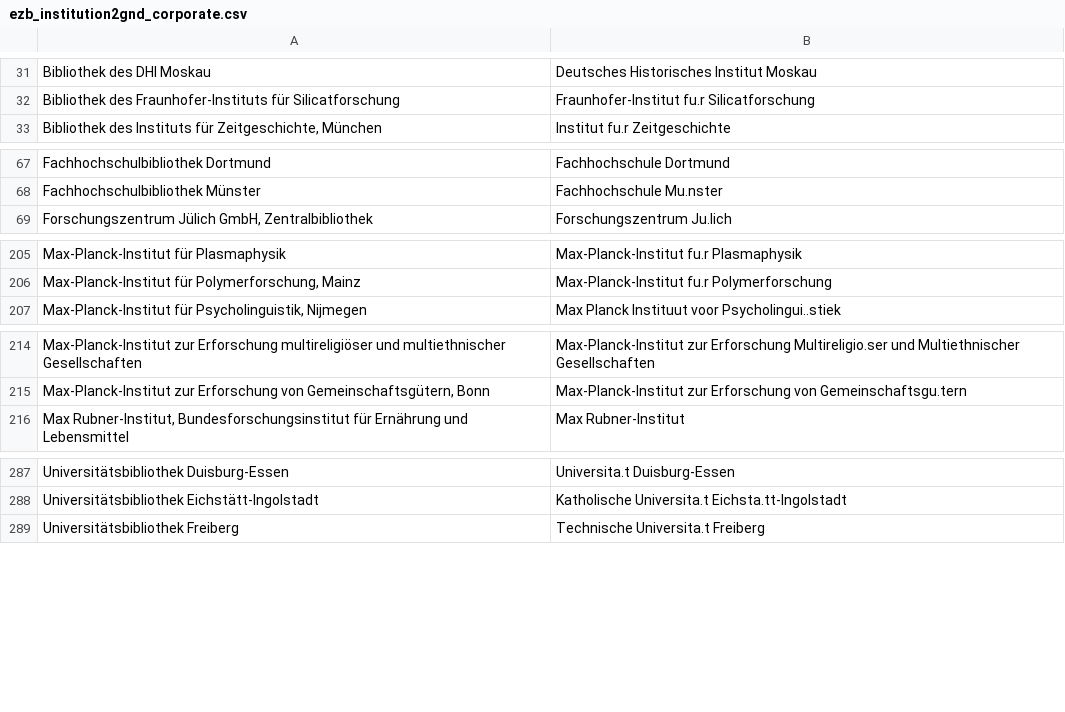
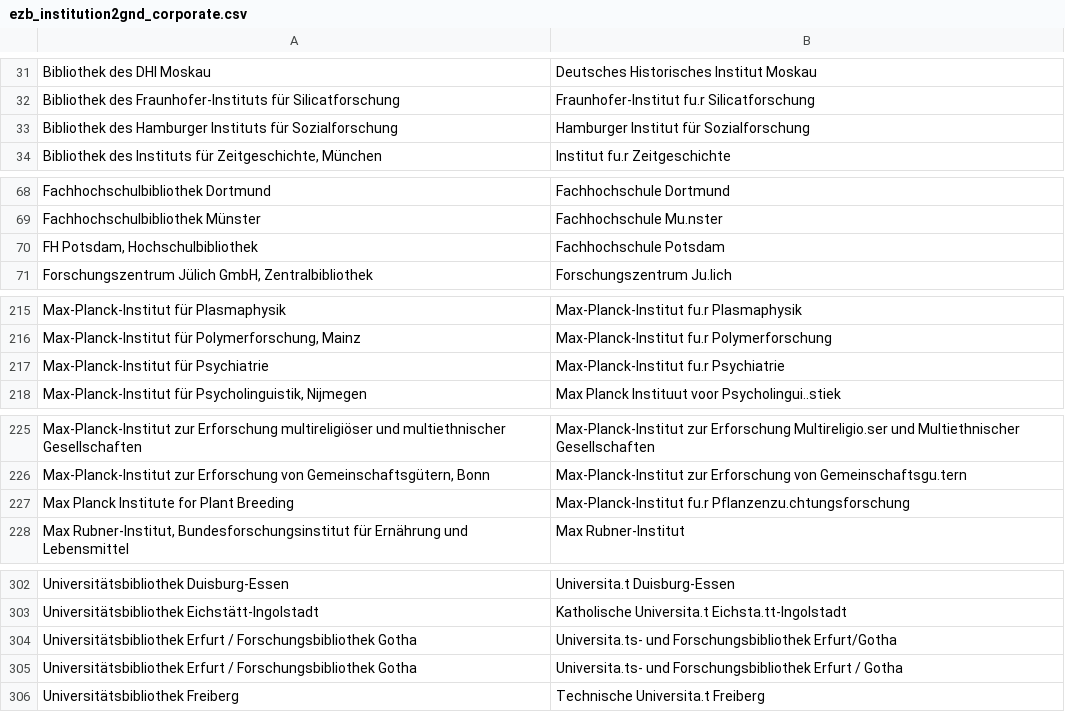
Before and after one commit to JiscPER/jper, a CSV file: service/scripts/ezb_institution2gnd_corporate.csv, drawn as a sheet; only a part is shown, gaps mark what is left out; the diff covers the shown part only.

Commit message:
Update .../ezb_institution2gnd_corporate.csv
  Manually data maintenance for the mapping EZB name <--> GND names.
  (Still missing all the different institutes affiliated with DAI,
  though...)

```diff
--- a/service/scripts/ezb_institution2gnd_corporate.csv
+++ b/service/scripts/ezb_institution2gnd_corporate.csv
@@ -32,2 +32,3 @@ Bibliothek des DHI Moskau	Deutsches Historisches Institut Moskau
 Bibliothek des Fraunhofer-Instituts für Silicatforschung	Fraunhofer-Institut fu.r Silicatforschung
+Bibliothek des Hamburger Instituts für Sozialforschung	Hamburger Institut für Sozialforschung
 Bibliothek des Instituts für Zeitgeschichte, München	Institut fu.r Zeitgeschichte
@@ -68,2 +69,3 @@ Fachhochschulbibliothek Dortmund	Fachhochschule Dortmund
 Fachhochschulbibliothek Münster	Fachhochschule Mu.nster
+FH Potsdam, Hochschulbibliothek	Fachhochschule Potsdam
 Forschungszentrum Jülich GmbH, Zentralbibliothek	Forschungszentrum Ju.lich
@@ -206,2 +216,3 @@ Max-Planck-Institut für Plasmaphysik	Max-Planck-Institut fu.r Plasmaphysik
 Max-Planck-Institut für Polymerforschung, Mainz	Max-Planck-Institut fu.r Polymerforschung
+Max-Planck-Institut für Psychiatrie	Max-Planck-Institut fu.r Psychiatrie
 Max-Planck-Institut für Psycholinguistik, Nijmegen	Max Planck Instituut voor Psycholingui..stiek
@@ -215,2 +226,3 @@ Max-Planck-Institut zur Erforschung multireligiöser und multiethnischer Gesells
 Max-Planck-Institut zur Erforschung von Gemeinschaftsgütern, Bonn	Max-Planck-Institut zur Erforschung von Gemeinschaftsgu.tern
+Max Planck Institute for Plant Breeding	Max-Planck-Institut fu.r Pflanzenzu.chtungsforschung
 Max Rubner-Institut, Bundesforschungsinstitut für Ernährung und Lebensmittel	Max Rubner-Institut
@@ -288,2 +303,4 @@ Universitätsbibliothek Duisburg-Essen	Universita.t Duisburg-Essen
 Universitätsbibliothek Eichstätt-Ingolstadt	Katholische Universita.t Eichsta.tt-Ingolstadt
+Universitätsbibliothek Erfurt / Forschungsbibliothek Gotha	Universita.ts- und Forschungsbibliothek Erfurt/Gotha
+Universitätsbibliothek Erfurt / Forschungsbibliothek Gotha	Universita.ts- und Forschungsbibliothek Erfurt / Gotha
 Universitätsbibliothek Freiberg	Technische Universita.t Freiberg
```
Also changed, not shown: 11 added rows elsewhere in this file.
